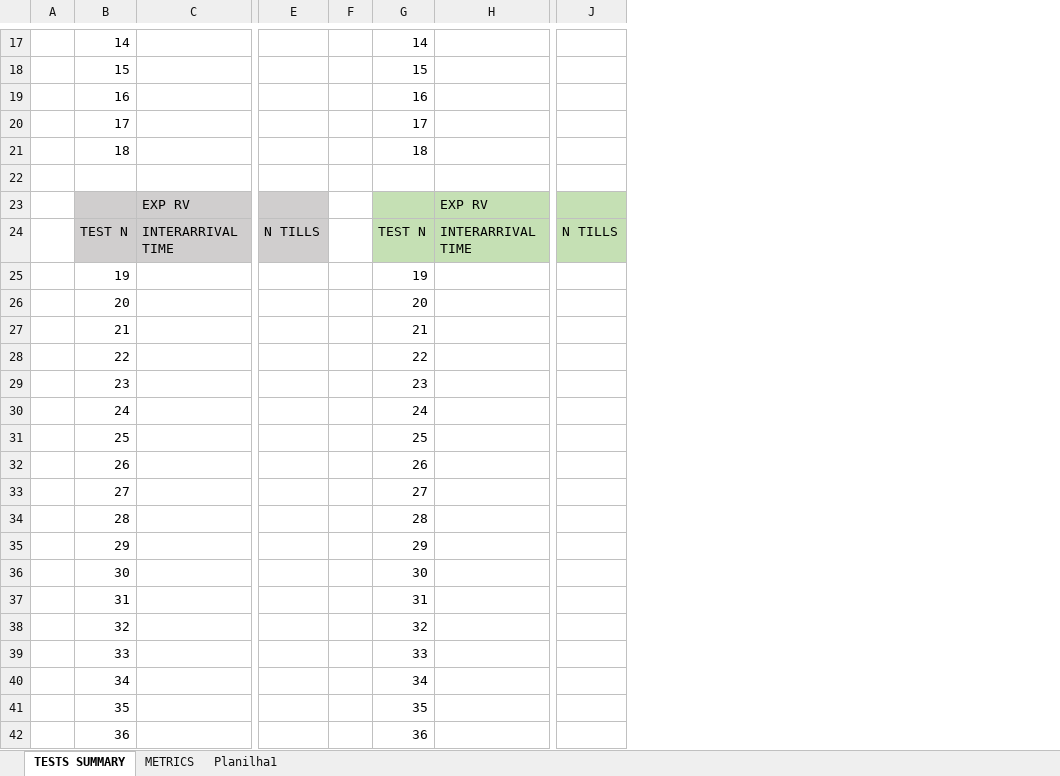
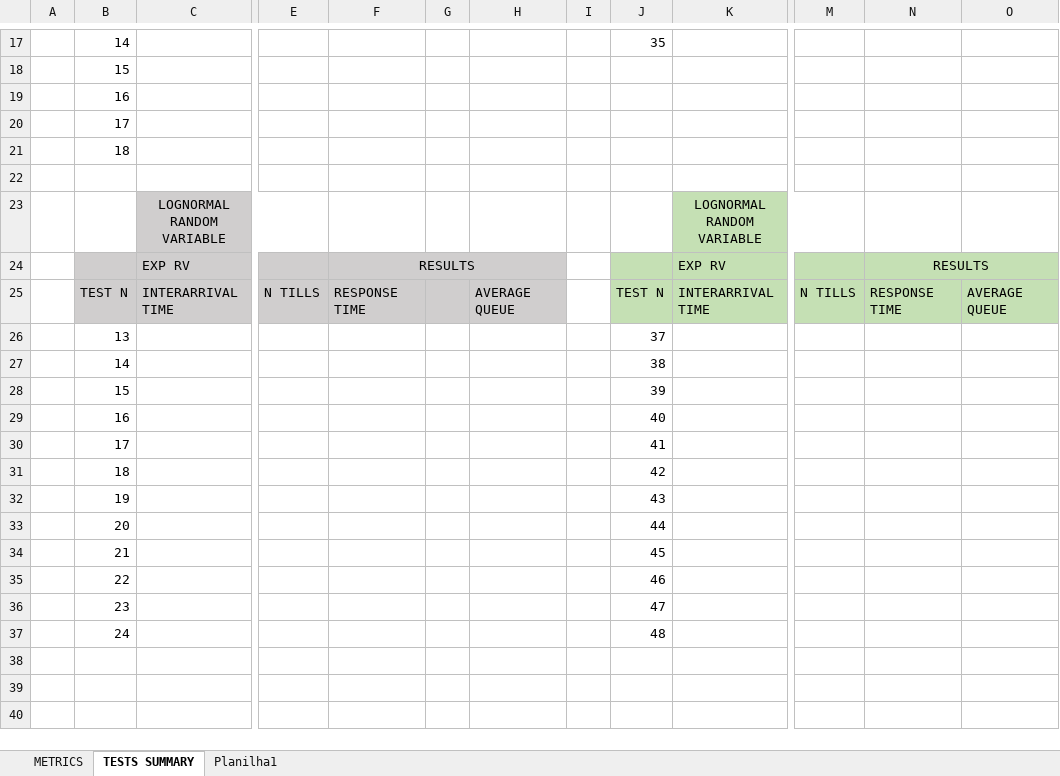
Before and after one commit to brunocasu/omnetpp-queue-system-sim, an Excel workbook: doc/simulation_results.xlsx, sheet TESTS SUMMARY, drawn as a sheet; only a part is shown, gaps mark what is left out; values as stored, in another font and other column widths than the file's, no borders; removed rows and columns are numbered as before the commit, all else as after; rows hold the shown columns only; the diff covers the shown part only; the diff names each change by its address in the sheet, - before the commit and + after, or states it on an @@ line.

```diff
--- a/doc/simulation_results.xlsx (sheet TESTS SUMMARY)
+++ b/doc/simulation_results.xlsx (sheet TESTS SUMMARY)
@@ sheet tab order changed: METRICS | TESTS SUMMARY | Planilha1 @@
-column A, empty
+column A, empty
+column F, rows 24-25: RESULTS | RESPONSE TIME
+column H, row 25: AVERAGE QUEUE
+column I, empty
+column N, rows 24-25: RESULTS | RESPONSE TIME
+column O, row 25: AVERAGE QUEUE
-J17: 14
+J17: 35
-J18: 15
+J18: (empty)
-J19: 16
+J19: (empty)
-J20: 17
+J20: (empty)
-J21: 18
+J21: (empty)
+row 23:  |  | LOGNORMAL RANDOM VARIABLE |  |  |  |  |  |  | LOGNORMAL RANDOM VARIABLE
-G24:G25 fill: none
+G24:G25 fill: #D0CECE
+row 26:  | 13 |  |  |  |  |  |  | 37
+row 27:  | 14 |  |  |  |  |  |  | 38
+row 28:  | 15 |  |  |  |  |  |  | 39
+row 29:  | 16 |  |  |  |  |  |  | 40
+row 30:  | 17 |  |  |  |  |  |  | 41
+row 31:  | 18 |  |  |  |  |  |  | 42
-J32: 19
+J32: 43
-J33: 20
+J33: 44
-J34: 21
+J34: 45
-J35: 22
+J35: 46
-J36: 23
+J36: 47
-J37: 24
+J37: 48
-row 31:  | 25 |  |  |  | 25
-row 32:  | 26 |  |  |  | 26
-row 33:  | 27 |  |  |  | 27
-row 34:  | 28 |  |  |  | 28
-row 35:  | 29 |  |  |  | 29
-row 36:  | 30 |  |  |  | 30
-row 37:  | 31 |  |  |  | 31
-row 38:  | 32 |  |  |  | 32
-row 39:  | 33 |  |  |  | 33
-row 40:  | 34 |  |  |  | 34
-row 41:  | 35 |  |  |  | 35
-row 42:  | 36 |  |  |  | 36
```
Also changed, not shown: 9 added rows, 9 removed rows, 5 edited cells and cell formats elsewhere in this sheet, sheet METRICS, 13 other files.
